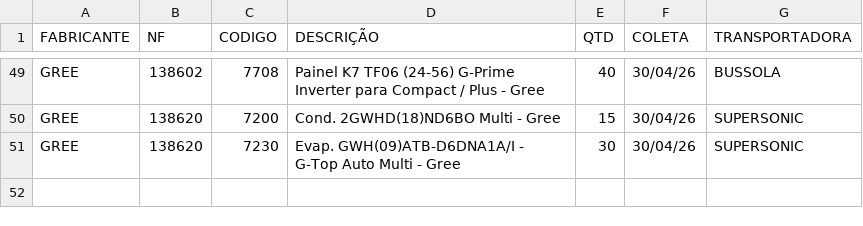
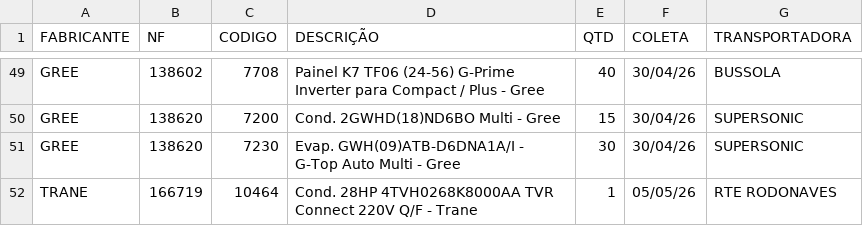
Before and after one commit to discomerciologistica/agendamentos, a CSV file: nfsfaturadassemagendamento.csv, drawn as a sheet; only a part is shown, gaps mark what is left out.

Commit message:
Add files via upload

```diff
--- a/nfsfaturadassemagendamento.csv
+++ b/nfsfaturadassemagendamento.csv
@@ -51 +51,2 @@ GREE,138620,7200,Cond. 2GWHD(18)ND6BO Multi - Gree,15,30/04/26,SUPERSONIC
 GREE,138620,7230,Evap. GWH(09)ATB-D6DNA1A/I - G-Top Auto Multi - Gree,30,30/04/26,SUPERSONIC
+TRANE,166719,10464,Cond. 28HP 4TVH0268K8000AA TVR Connect 220V Q/F - Trane,1,05/05/26,RTE RODONAVES
```
